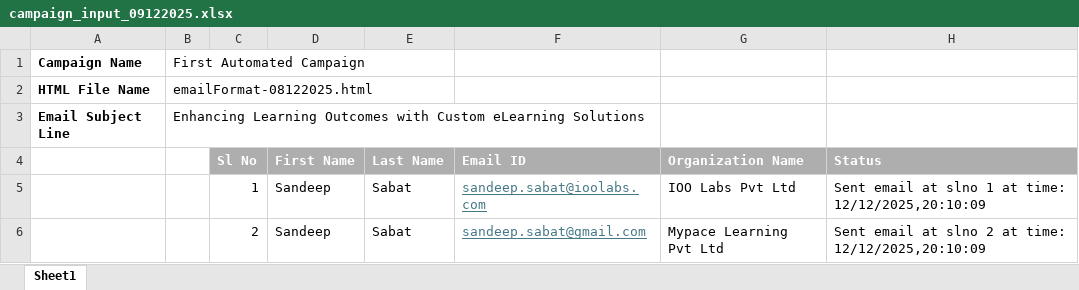
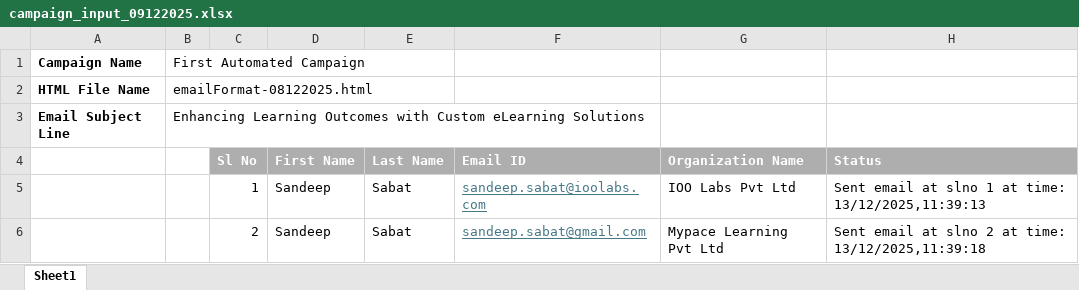
Before and after one commit to sandeepsabat/reach, an Excel workbook: files/excel/campaign_input_09122025.xlsx, sheet Sheet1, drawn as a sheet; values as stored, in another font and other column widths than the file's, no borders; the diff names each change by its address in the sheet, - before the commit and + after, or states it on an @@ line.

```diff
--- a/files/excel/campaign_input_09122025.xlsx (sheet Sheet1)
+++ b/files/excel/campaign_input_09122025.xlsx (sheet Sheet1)
-H5 (Status): …at time: 12/12/2025,20:10:09
+H5 (Status): …at time: 13/12/2025,11:39:13
-H6 (Status): …at time: 12/12/2025,20:10:09
+H6 (Status): …at time: 13/12/2025,11:39:18
```
Also changed, not shown: 7 other files.
